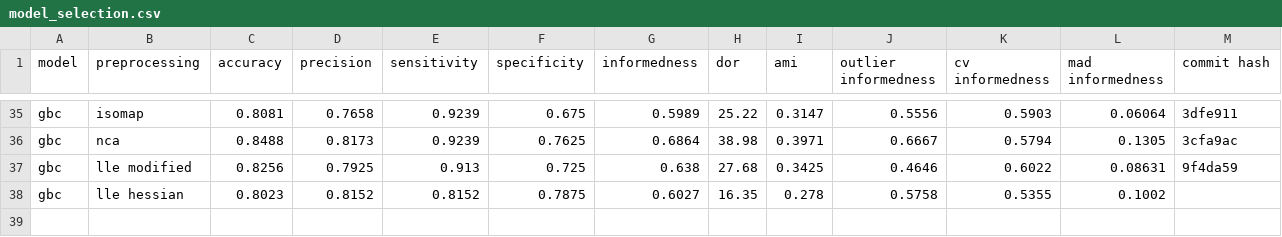
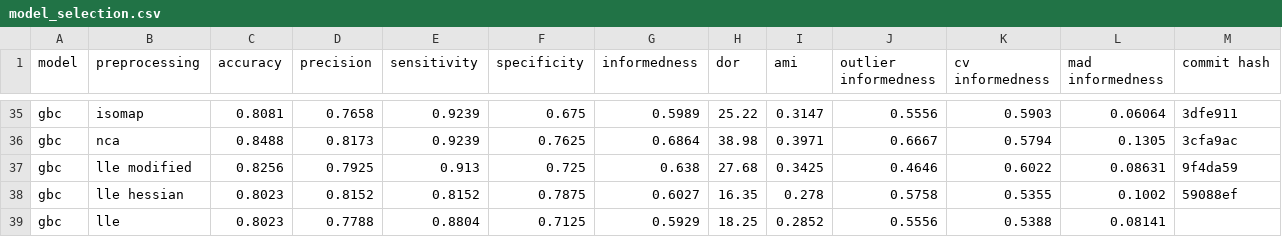
Before and after one commit to jerradmgenson/qdaim-proto, a CSV file: data/model_selection.csv, drawn as a sheet; only a part is shown, gaps mark what is left out.

```diff
--- a/data/model_selection.csv
+++ b/data/model_selection.csv
@@ -37,2 +37,3 @@ gbc,nca,0.8488,0.8173,0.9239,0.7625,0.6864,38.98,0.3971,0.6667,0.5794,0.1305,3cf
 gbc,lle modified,0.8256,0.7925,0.913,0.725,0.638,27.68,0.3425,0.4646,0.6022,0.08631,9f4da59
-gbc,lle hessian,0.8023,0.8152,0.8152,0.7875,0.6027,16.35,0.278,0.5758,0.5355,0.1002,
+gbc,lle hessian,0.8023,0.8152,0.8152,0.7875,0.6027,16.35,0.278,0.5758,0.5355,0.1002,59088ef
+gbc,lle,0.8023,0.7788,0.8804,0.7125,0.5929,18.25,0.2852,0.5556,0.5388,0.08141,
```
Also changed, not shown: 1 other file.
